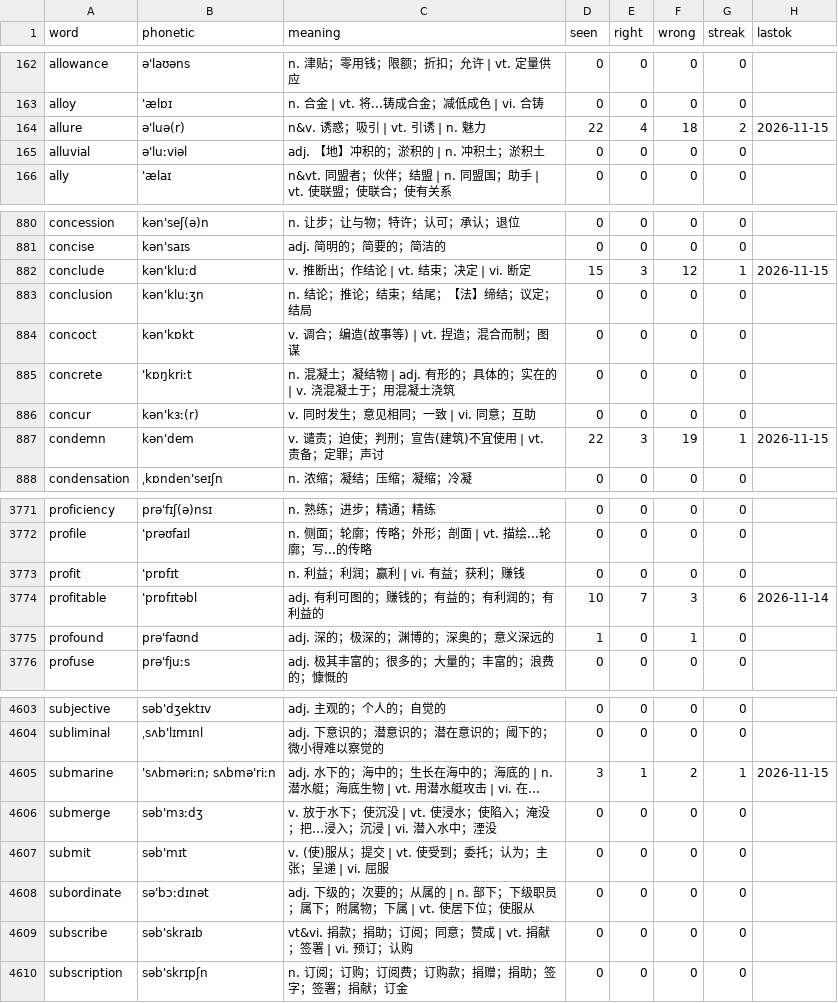
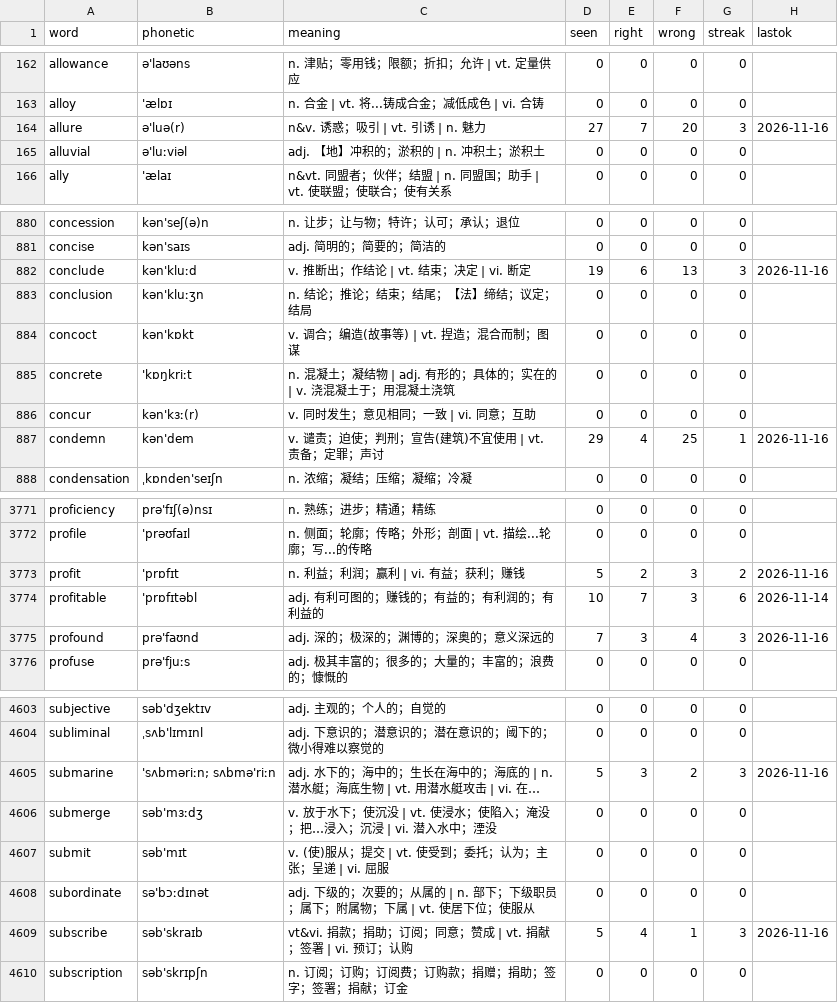
Before and after one commit to PMZeroSkyline/iel65, a TSV file: words.tsv, drawn as a sheet; only a part is shown, gaps mark what is left out; long unchanged cells end in …; the diff covers the shown part only; the diff names each change by its address in the sheet, - before the commit and + after, or states it on an @@ line.

```diff
--- a/words.tsv
+++ b/words.tsv
-D164 (seen): 22
+D164 (seen): 27
-E164 (right): 4
+E164 (right): 7
-F164 (wrong): 18
+F164 (wrong): 20
-G164 (streak): 2
+G164 (streak): 3
-H164 (lastok): 2026-11-15
+H164 (lastok): 2026-11-16
-D882 (seen): 15
+D882 (seen): 19
-E882 (right): 3
+E882 (right): 6
-F882 (wrong): 12
+F882 (wrong): 13
-G882 (streak): 1
+G882 (streak): 3
-H882 (lastok): 2026-11-15
+H882 (lastok): 2026-11-16
-D887 (seen): 22
+D887 (seen): 29
-E887 (right): 3
+E887 (right): 4
-F887 (wrong): 19
+F887 (wrong): 25
-H887 (lastok): 2026-11-15
+H887 (lastok): 2026-11-16
-D3773 (seen): 0
+D3773 (seen): 5
-E3773 (right): 0
+E3773 (right): 2
-F3773 (wrong): 0
+F3773 (wrong): 3
-G3773 (streak): 0
+G3773 (streak): 2
-H3773 (lastok): (empty)
+H3773 (lastok): 2026-11-16
-D3775 (seen): 1
+D3775 (seen): 7
-E3775 (right): 0
+E3775 (right): 3
-F3775 (wrong): 1
+F3775 (wrong): 4
-G3775 (streak): 0
+G3775 (streak): 3
-H3775 (lastok): (empty)
+H3775 (lastok): 2026-11-16
-D4605 (seen): 3
+D4605 (seen): 5
-E4605 (right): 1
+E4605 (right): 3
-G4605 (streak): 1
+G4605 (streak): 3
-H4605 (lastok): 2026-11-15
+H4605 (lastok): 2026-11-16
-D4609 (seen): 0
+D4609 (seen): 5
-E4609 (right): 0
+E4609 (right): 4
-F4609 (wrong): 0
+F4609 (wrong): 1
-G4609 (streak): 0
+G4609 (streak): 3
-H4609 (lastok): (empty)
+H4609 (lastok): 2026-11-16
```
Also changed, not shown: 154 edited cells elsewhere in this file, time.tsv.
